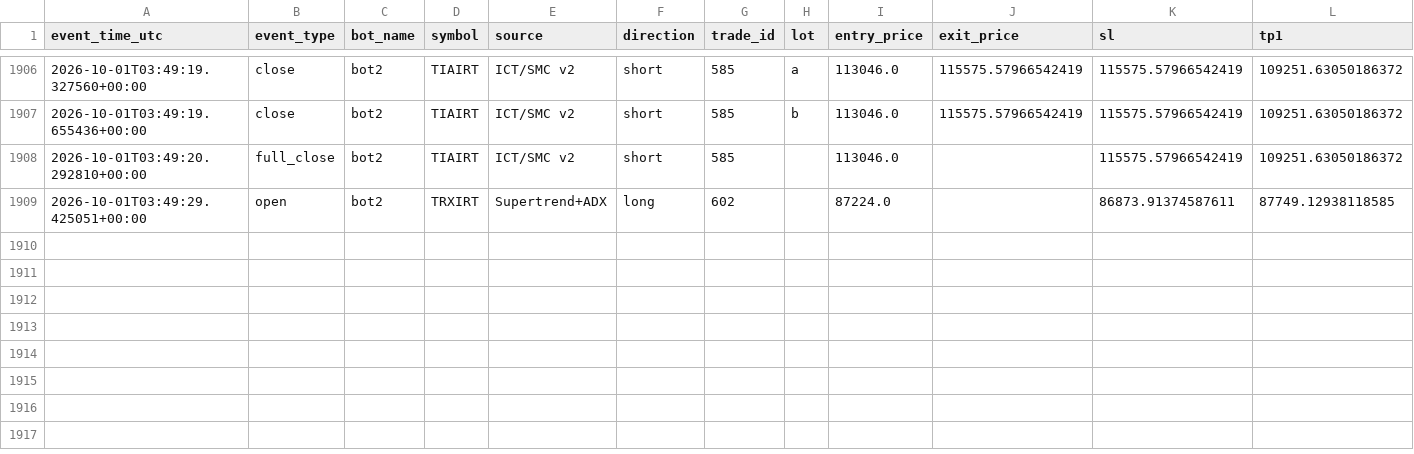
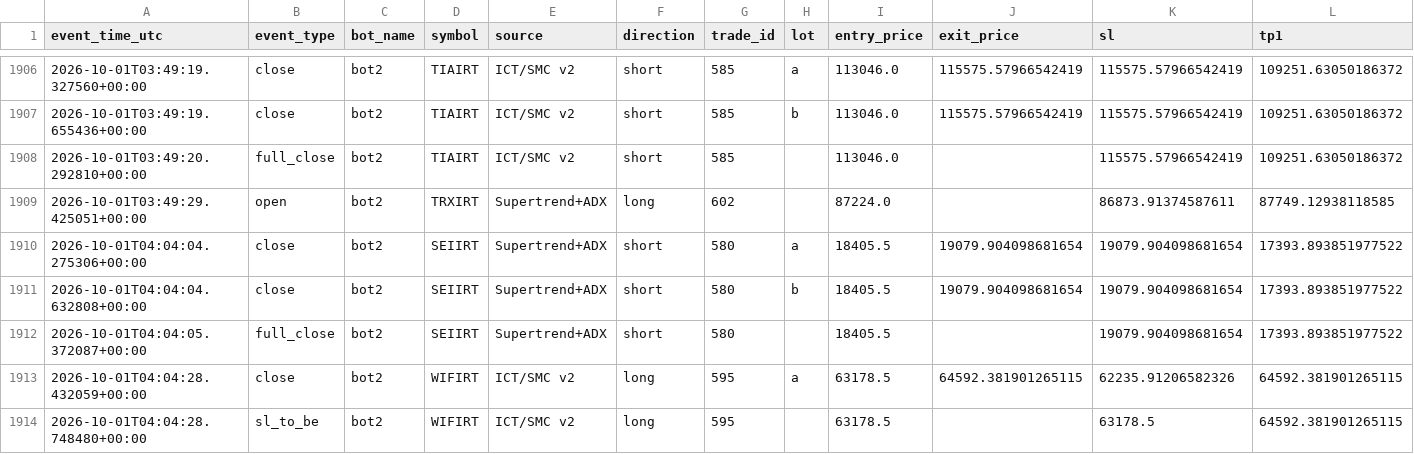
Before and after one commit to amirtorofi-sketch/abdeal-live-trading, a CSV file: bot2_live/paper_trades_log.csv, drawn as a sheet; only a part is shown, gaps mark what is left out; rows hold the shown columns only; the diff names each change by its address in the sheet, - before the commit and + after, or states it on an @@ line.

Commit message:
update bot2 state/paper log [skip ci]

```diff
--- a/bot2_live/paper_trades_log.csv
+++ b/bot2_live/paper_trades_log.csv
+row 1910: 2026-10-01T04:04:04.275306+00:00 | close | bot2 | SEIIRT | Supertrend+ADX | short | 580 | a | 18405.5 | 19079.904098681654 | 19079.904098681654 | 17393.893851977522
+row 1911: 2026-10-01T04:04:04.632808+00:00 | close | bot2 | SEIIRT | Supertrend+ADX | short | 580 | b | 18405.5 | 19079.904098681654 | 19079.904098681654 | 17393.893851977522
+row 1912: 2026-10-01T04:04:05.372087+00:00 | full_close | bot2 | SEIIRT | Supertrend+ADX | short | 580 |  | 18405.5 |  | 19079.904098681654 | 17393.893851977522
+row 1913: 2026-10-01T04:04:28.432059+00:00 | close | bot2 | WIFIRT | ICT/SMC v2 | long | 595 | a | 63178.5 | 64592.381901265115 | 62235.91206582326 | 64592.381901265115
+row 1914: 2026-10-01T04:04:28.748480+00:00 | sl_to_be | bot2 | WIFIRT | ICT/SMC v2 | long | 595 |  | 63178.5 |  | 63178.5 | 64592.381901265115
```
Also changed, not shown: 1 other file.
